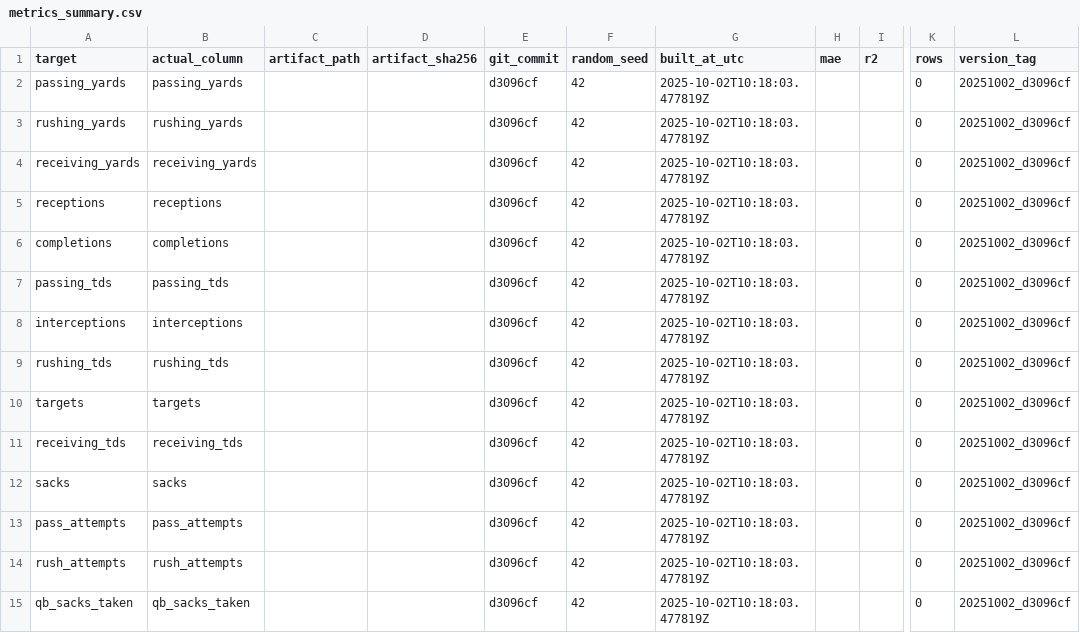
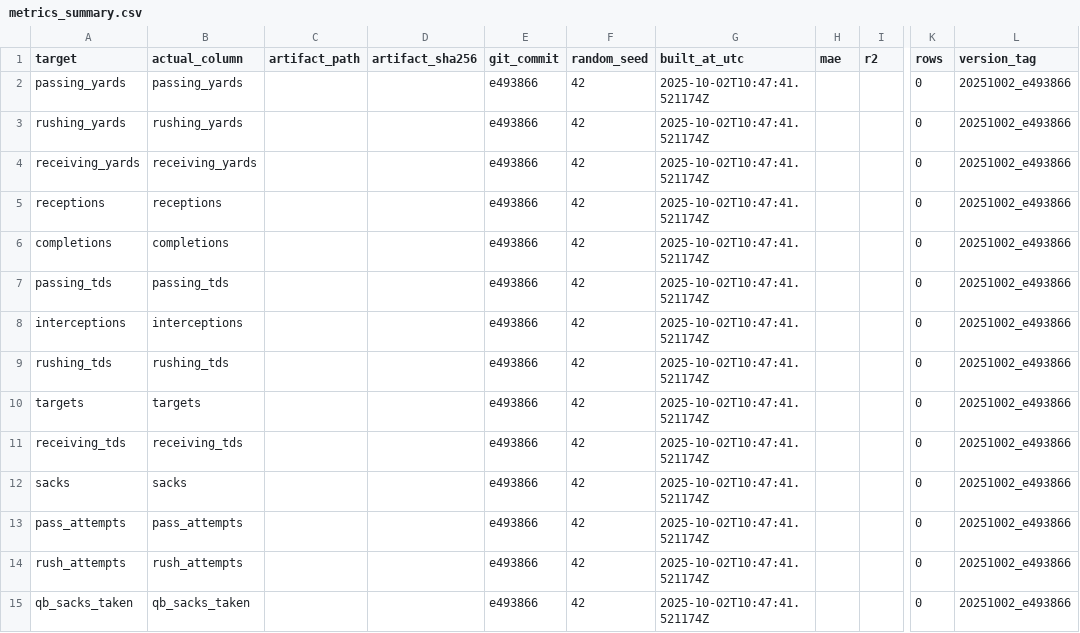
Before and after one commit to Clownworldenjoyer76/football_for_mat, a CSV file: output/models/metrics_summary.csv, drawn as a sheet; only a part is shown, gaps mark what is left out; the diff names each change by its address in the sheet, - before the commit and + after, or states it on an @@ line.

```diff
--- a/output/models/metrics_summary.csv
+++ b/output/models/metrics_summary.csv
-E2:E15 (git_commit): d3096cf
+E2:E15 (git_commit): e493866
-G2:G15 (built_at_utc): 2025-10-02T10:18:03.477819Z
+G2:G15 (built_at_utc): 2025-10-02T10:47:41.521174Z
-L2:L15 (version_tag): 20251002_d3096cf
+L2:L15 (version_tag): 20251002_e493866
```
Also changed, not shown: models/manifest/models_manifest.csv.
